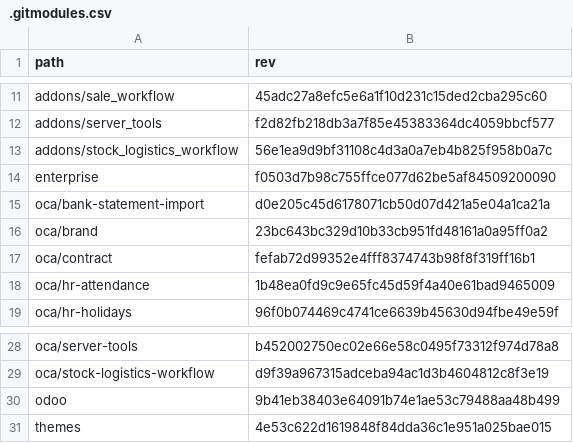
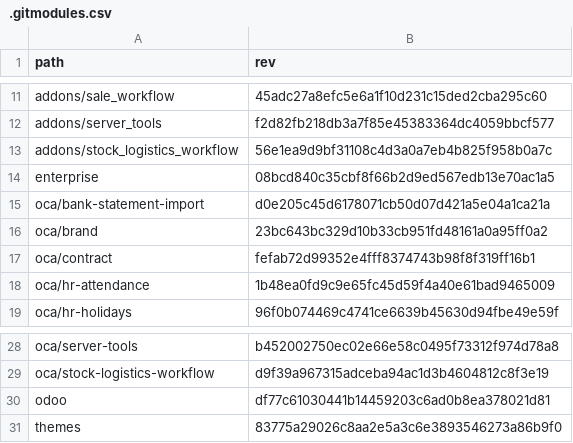
Before and after one commit to Mint-System/Odoo-Build, a CSV file: versions/17.0/.gitmodules.csv, drawn as a sheet; only a part is shown, gaps mark what is left out.

```diff
--- a/versions/17.0/.gitmodules.csv
+++ b/versions/17.0/.gitmodules.csv
@@ -13,3 +13,3 @@ addons/server_tools,f2d82fb218db3a7f85e45383364dc4059bbcf577
 addons/stock_logistics_workflow,56e1ea9d9bf31108c4d3a0a7eb4b825f958b0a7c
-enterprise,f0503d7b98c755ffce077d62be5af84509200090
+enterprise,08bcd840c35cbf8f66b2d9ed567edb13e70ac1a5
 oca/bank-statement-import,d0e205c45d6178071cb50d07d421a5e04a1ca21a
@@ -29,3 +29,3 @@ oca/server-tools,b452002750ec02e66e58c0495f73312f974d78a8
 oca/stock-logistics-workflow,d9f39a967315adceba94ac1d3b4604812c8f3e19
-odoo,9b41eb38403e64091b74e1ae53c79488aa48b499
-themes,4e53c622d1619848f84dda36c1e951a025bae015
+odoo,df77c61030441b14459203c6ad0b8ea378021d81
+themes,83775a29026c8aa2e5a3c6e3893546273a86b9f0
```
Also changed, not shown: 2 other files.
